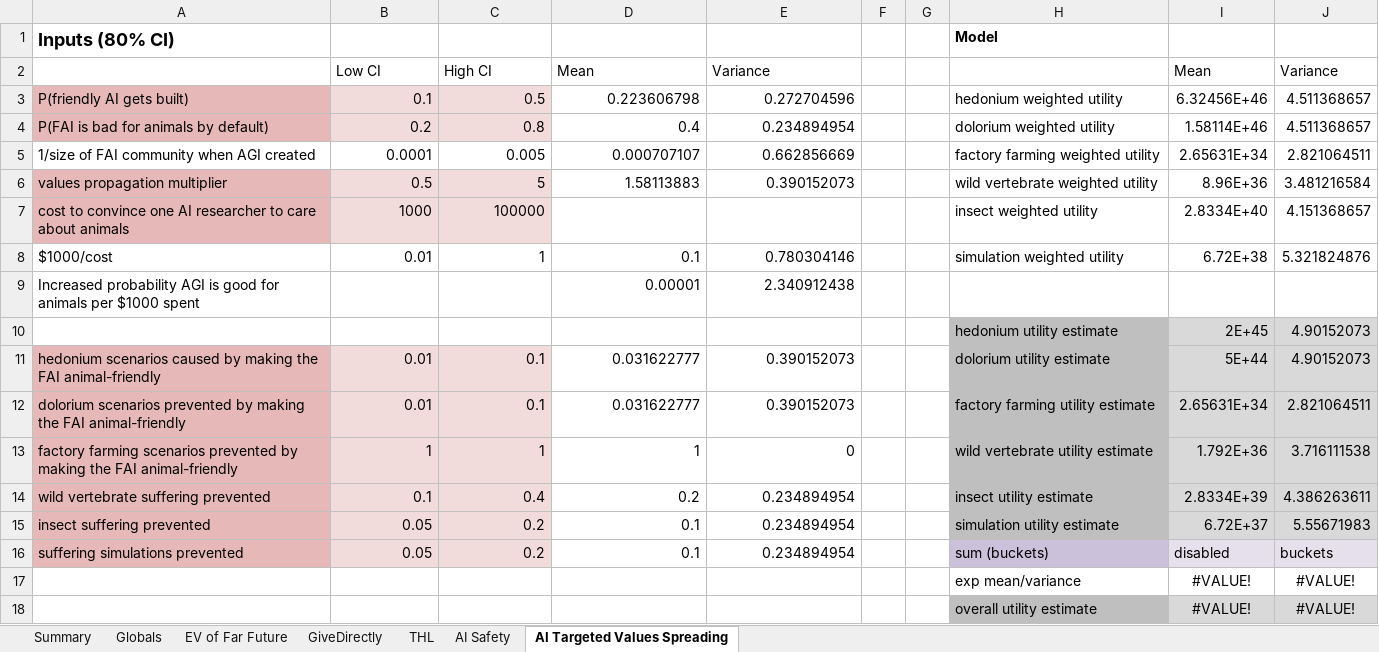
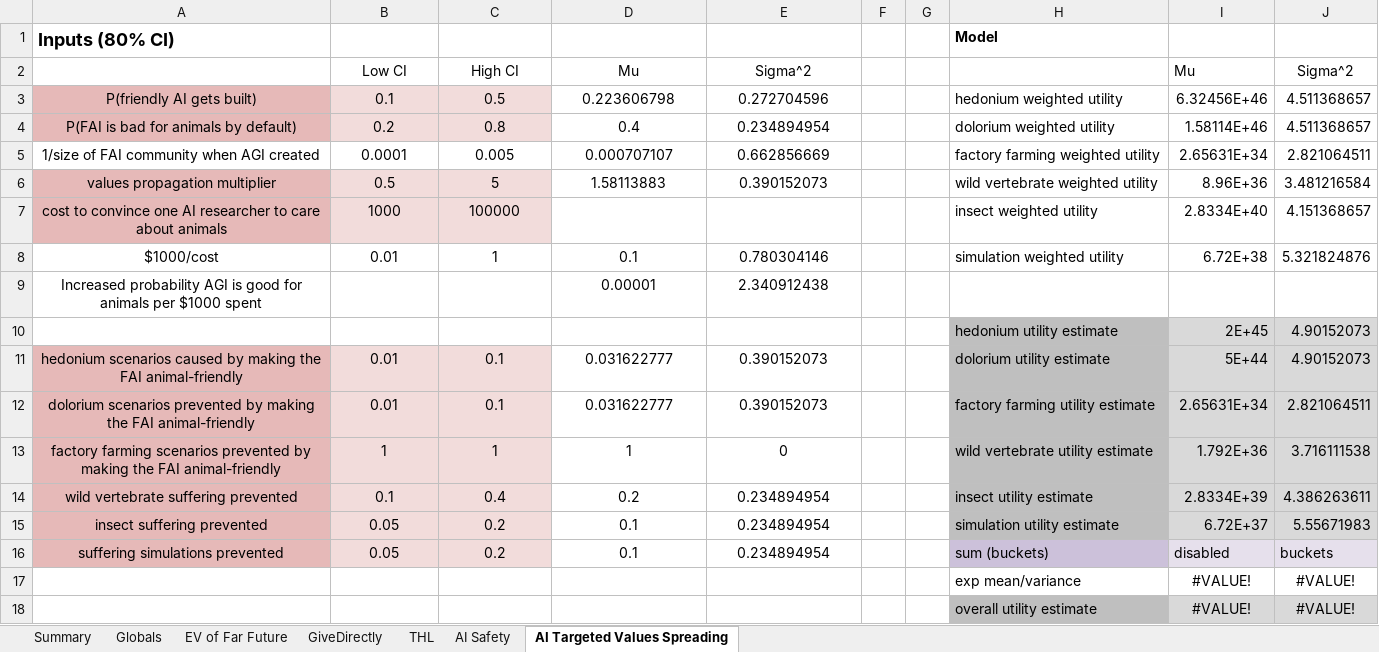
Before and after one commit to michaeldickens/Intervention-Quantitative-Model, an Excel workbook: InterventionEV.xlsm, sheet AI Targeted Values Spreading, drawn as a sheet; only a part is shown; values as stored, in another font and other column widths than the file's, no borders; removed rows and columns are numbered as before the commit, all else as after; the diff names each change by its address in the sheet, - before the commit and + after, or states it on an @@ line.

Commit message:
InterventionEV: more UI edits

```diff
--- a/InterventionEV.xlsm (sheet AI Targeted Values Spreading)
+++ b/InterventionEV.xlsm (sheet AI Targeted Values Spreading)
-row 2:  | Low CI | High CI | Mean | Variance |  |  |  | Mean | Variance
+row 2:  | Low CI | High CI | Mu | Sigma^2 |  |  |  | Mu | Sigma^2
-A3:A9 alignment: left
+A3:A9 alignment: center
-B3:E6 alignment: right
+B3:E6 alignment: center
-B7:C7 alignment: right
+B7:C7 alignment: center
-B8:E8 alignment: right
+B8:E8 alignment: center
-D9:E9 alignment: right
+D9:E9 alignment: center
-A11:A16 alignment: left
+A11:A16 alignment: center
-B11:E16 alignment: right
+B11:E16 alignment: center
```
Also changed, not shown: sheet THL, sheet GiveDirectly, sheet AI Safety, sheet Globals.
